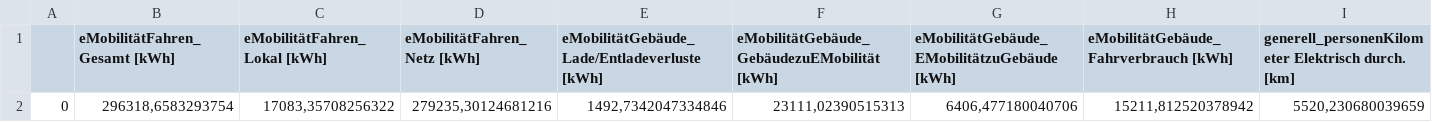
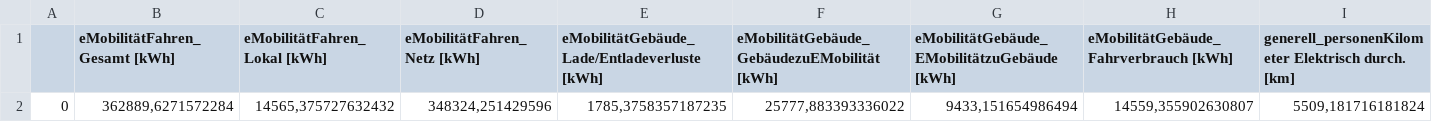
Before and after one commit to marius-coder/EKS, a CSV file: PythonApplication3/Ergebnis/Ergebnis_SzenarioPV.csv, drawn as a sheet; only a part is shown; the diff covers the shown part only; the diff names each change by its address in the sheet, - before the commit and + after, or states it on an @@ line.

```diff
--- a/PythonApplication3/Ergebnis/Ergebnis_SzenarioPV.csv
+++ b/PythonApplication3/Ergebnis/Ergebnis_SzenarioPV.csv
-B2 (eMobilitätFahren_Gesamt [kWh]): 296318,6583293754
+B2 (eMobilitätFahren_Gesamt [kWh]): 362889,6271572284
-C2 (eMobilitätFahren_Lokal [kWh]): 17083,35708256322
+C2 (eMobilitätFahren_Lokal [kWh]): 14565,375727632432
-D2 (eMobilitätFahren_Netz [kWh]): 279235,30124681216
+D2 (eMobilitätFahren_Netz [kWh]): 348324,251429596
-E2: 1492,7342047334846
+E2: 1785,3758357187235
-F2: 23111,02390515313
+F2: 25777,883393336022
-G2: 6406,477180040706
+G2: 9433,151654986494
-H2: 15211,812520378942
+H2: 14559,355902630807
-I2: 5520,230680039659
+I2: 5509,181716181824
```
Also changed, not shown: 12 edited cells elsewhere in this file, PythonApplication3/Ergebnis/Ergebnis_SzenarioPV_max.csv, 7 other files.
